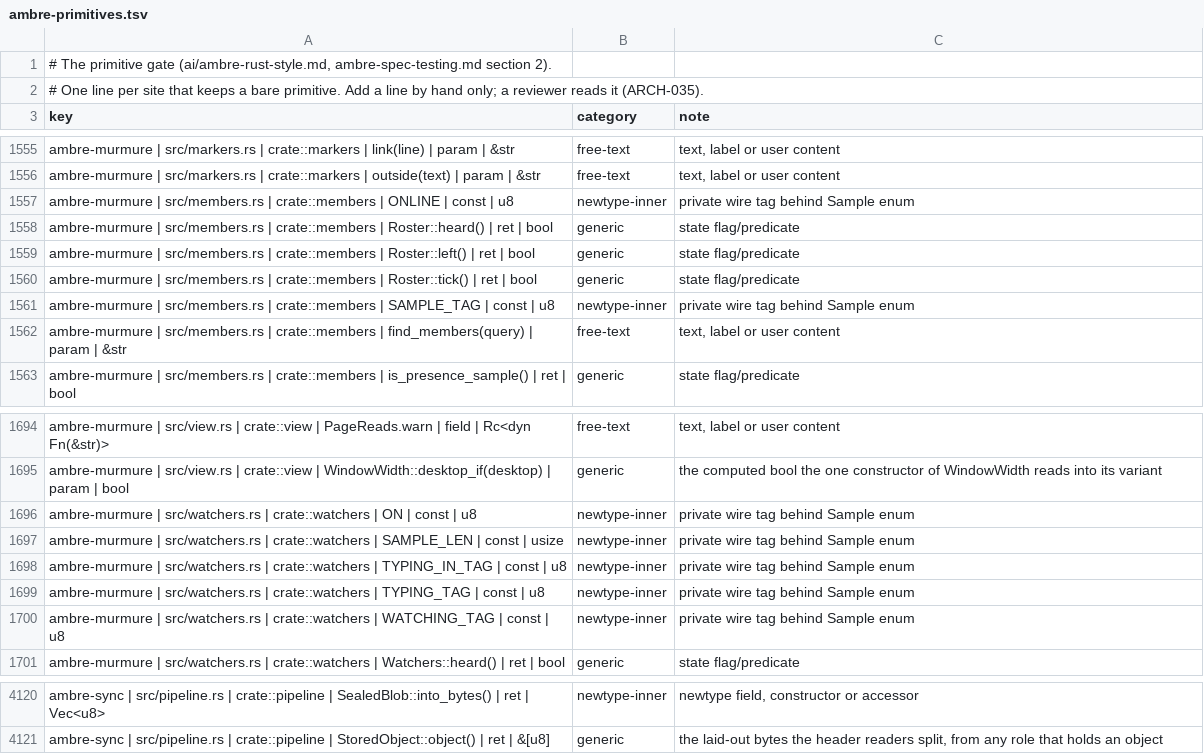
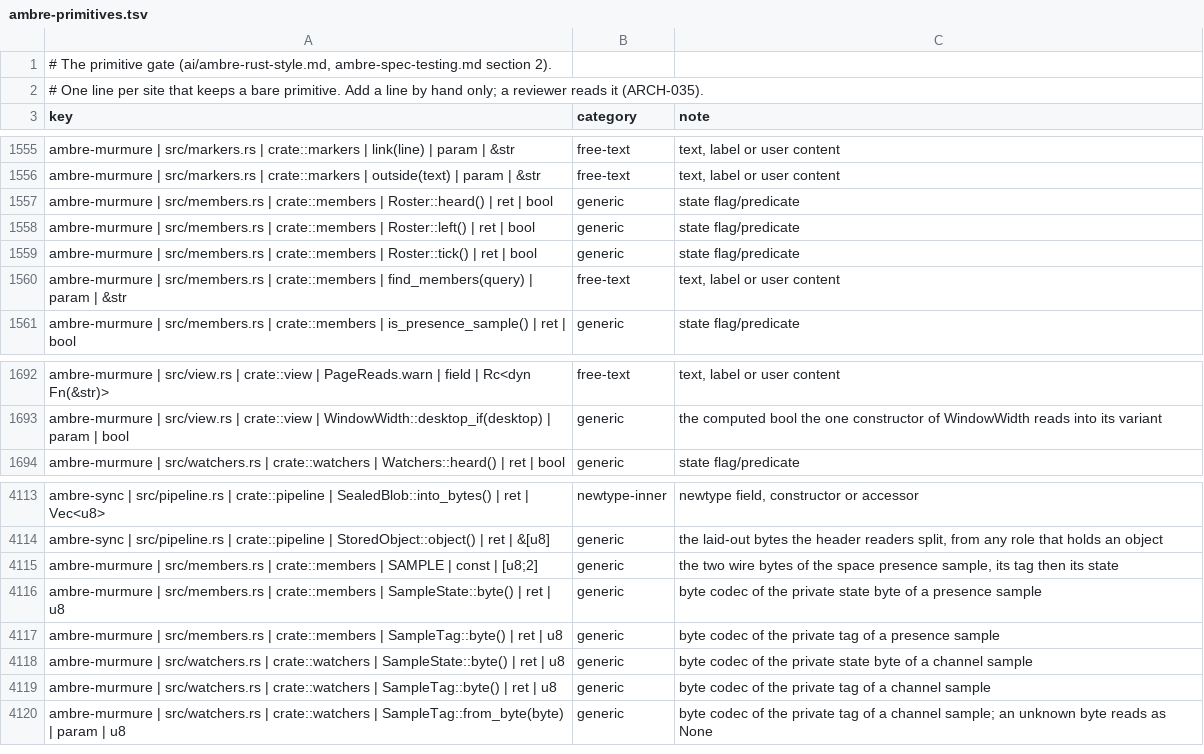
Before and after one commit to ambre-suite/ambre, a TSV file: specs/1-Foundations/ambre-primitives.tsv, drawn as a sheet; only a part is shown, gaps mark what is left out; the diff covers the shown part only.

```diff
--- a/specs/1-Foundations/ambre-primitives.tsv
+++ b/specs/1-Foundations/ambre-primitives.tsv
@@ -1556,3 +1556,2 @@ ambre-murmure | src/markers.rs | crate::markers | link(line) | param | &str	free
 ambre-murmure | src/markers.rs | crate::markers | outside(text) | param | &str	free-text	text, label or user content
-ambre-murmure | src/members.rs | crate::members | ONLINE | const | u8	newtype-inner	private wire tag behind Sample enum
 ambre-murmure | src/members.rs | crate::members | Roster::heard() | ret | bool	generic	state flag/predicate
@@ -1560,3 +1559,2 @@ ambre-murmure | src/members.rs | crate::members | Roster::left() | ret | bool	ge
 ambre-murmure | src/members.rs | crate::members | Roster::tick() | ret | bool	generic	state flag/predicate
-ambre-murmure | src/members.rs | crate::members | SAMPLE_TAG | const | u8	newtype-inner	private wire tag behind Sample enum
 ambre-murmure | src/members.rs | crate::members | find_members(query) | param | &str	free-text	text, label or user content
@@ -1695,7 +1693,2 @@ ambre-murmure | src/view.rs | crate::view | PageReads.warn | field | Rc<dyn Fn(&
 ambre-murmure | src/view.rs | crate::view | WindowWidth::desktop_if(desktop) | param | bool	generic	the computed bool the one constructor of WindowWidth reads into its variant
-ambre-murmure | src/watchers.rs | crate::watchers | ON | const | u8	newtype-inner	private wire tag behind Sample enum
-ambre-murmure | src/watchers.rs | crate::watchers | SAMPLE_LEN | const | usize	newtype-inner	private wire tag behind Sample enum
-ambre-murmure | src/watchers.rs | crate::watchers | TYPING_IN_TAG | const | u8	newtype-inner	private wire tag behind Sample enum
-ambre-murmure | src/watchers.rs | crate::watchers | TYPING_TAG | const | u8	newtype-inner	private wire tag behind Sample enum
-ambre-murmure | src/watchers.rs | crate::watchers | WATCHING_TAG | const | u8	newtype-inner	private wire tag behind Sample enum
 ambre-murmure | src/watchers.rs | crate::watchers | Watchers::heard() | ret | bool	generic	state flag/predicate
@@ -4121 +4114,7 @@ ambre-sync | src/pipeline.rs | crate::pipeline | SealedBlob::into_bytes() | ret
 ambre-sync | src/pipeline.rs | crate::pipeline | StoredObject::object() | ret | &[u8]	generic	the laid-out bytes the header readers split, from any role that holds an object
+ambre-murmure | src/members.rs | crate::members | SAMPLE | const | [u8;2]	generic	the two wire bytes of the space presence sample, its tag then its state
+ambre-murmure | src/members.rs | crate::members | SampleState::byte() | ret | u8	generic	byte codec of the private state byte of a presence sample
+ambre-murmure | src/members.rs | crate::members | SampleTag::byte() | ret | u8	generic	byte codec of the private tag of a presence sample
+ambre-murmure | src/watchers.rs | crate::watchers | SampleState::byte() | ret | u8	generic	byte codec of the private state byte of a channel sample
+ambre-murmure | src/watchers.rs | crate::watchers | SampleTag::byte() | ret | u8	generic	byte codec of the private tag of a channel sample
+ambre-murmure | src/watchers.rs | crate::watchers | SampleTag::from_byte(byte) | param | u8	generic	byte codec of the private tag of a channel sample; an unknown byte reads as None
```
Also changed, not shown: 4 edited cells elsewhere in this file, 2 other files.
